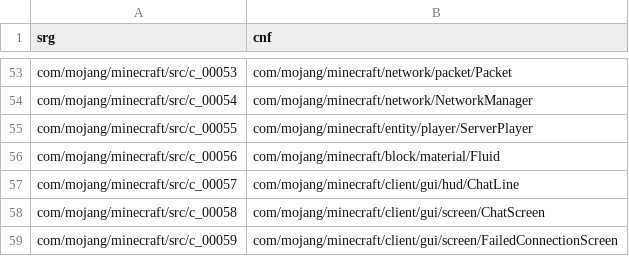
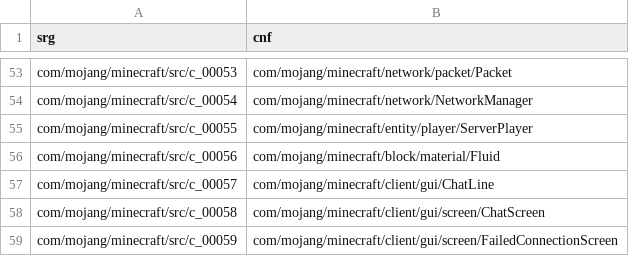
Before and after one commit to ancientmc/AcpConfig, a CSV file: data/versions/classic/c0.0.16a_02-081047/mappings/csv/classes.csv, drawn as a sheet; only a part is shown, gaps mark what is left out.

Commit message:
- Update to some classes - Sneak peek at 0.0.22a. This is the first version to use sound, so there was some wonky stuff I had to do in preparing.

```diff
--- a/data/versions/classic/c0.0.16a_02-081047/mappings/csv/classes.csv
+++ b/data/versions/classic/c0.0.16a_02-081047/mappings/csv/classes.csv
@@ -56,3 +56,3 @@ com/mojang/minecraft/src/c_00055,com/mojang/minecraft/entity/player/ServerPlayer
 com/mojang/minecraft/src/c_00056,com/mojang/minecraft/block/material/Fluid
-com/mojang/minecraft/src/c_00057,com/mojang/minecraft/client/gui/hud/ChatLine
+com/mojang/minecraft/src/c_00057,com/mojang/minecraft/client/gui/ChatLine
 com/mojang/minecraft/src/c_00058,com/mojang/minecraft/client/gui/screen/ChatScreen
```
Also changed, not shown: data/versions/classic/c0.0.17a-2014/mappings/csv/classes.csv, data/versions/classic/c0.0.19a_04/mappings/csv/classes.csv, 19 other files.
